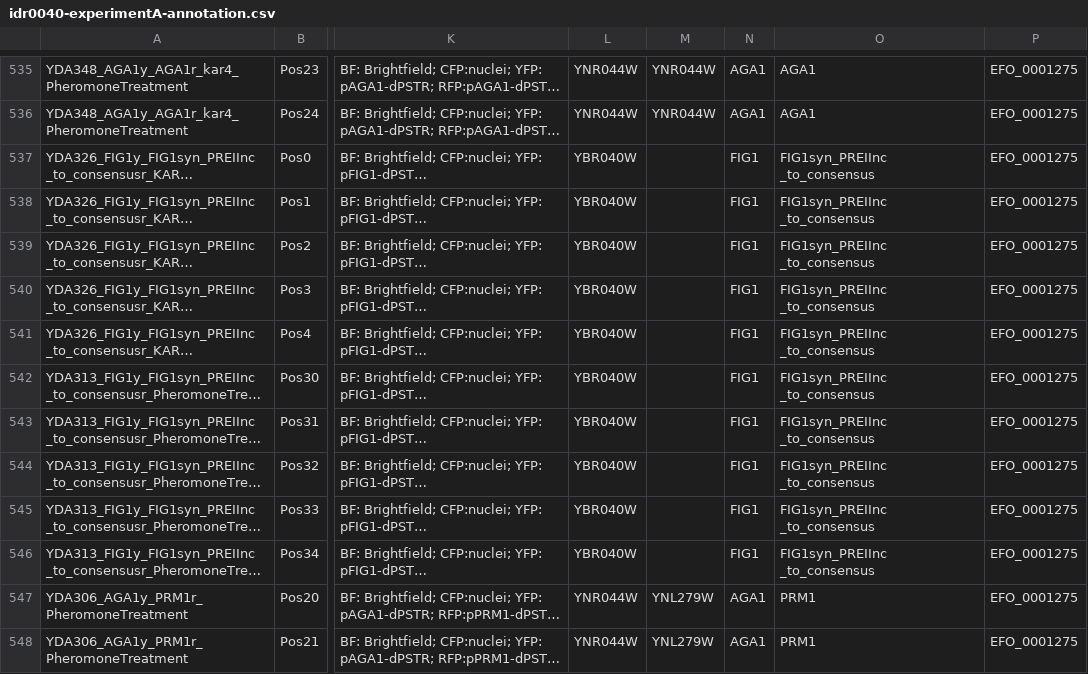
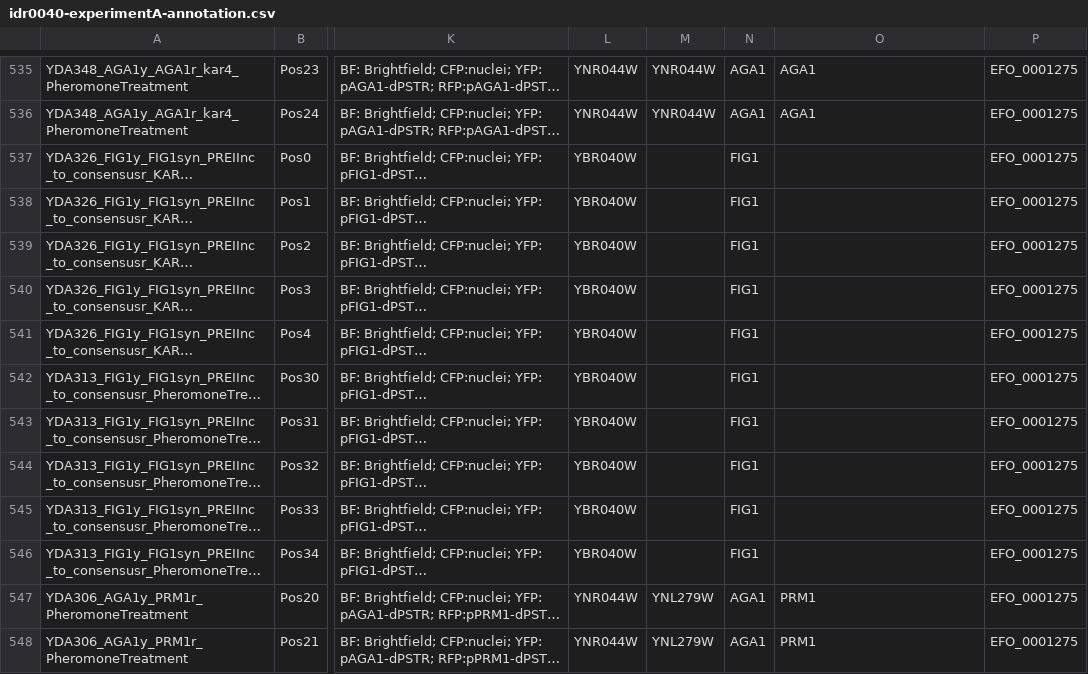
Before and after one commit to snoopycrimecop/idr0040-aymoz-singlecell, a CSV file: experimentA/idr0040-experimentA-annotation.csv, drawn as a sheet; only a part is shown, gaps mark what is left out; long unchanged cells end in …; the diff names each change by its address in the sheet, - before the commit and + after, or states it on an @@ line.

Commit message:
Remove erroneous Gene Symbol

```diff
--- a/experimentA/idr0040-experimentA-annotation.csv
+++ b/experimentA/idr0040-experimentA-annotation.csv
-O537:O546: FIG1syn_PREIInc _to_consensus
+O537:O546: (empty)
```
